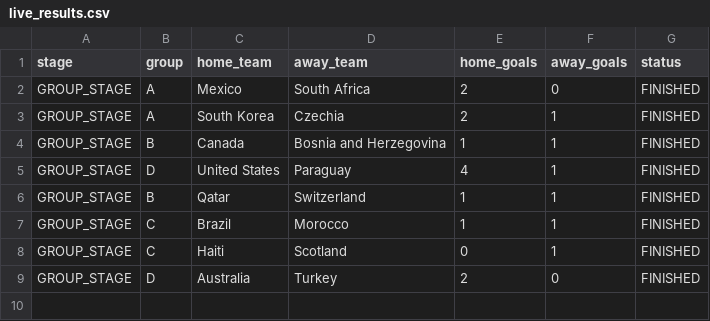
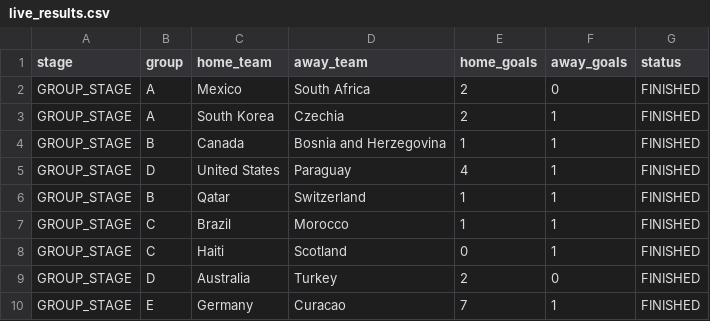
Before and after one commit to ieuyar/WC26, a CSV file: live_results.csv, drawn as a sheet; the diff names each change by its address in the sheet, - before the commit and + after, or states it on an @@ line.

```diff
--- a/live_results.csv
+++ b/live_results.csv
+row 10: GROUP_STAGE | E | Germany | Curacao | 7 | 1 | FINISHED
```
Also changed, not shown: simulation_output/engine_scenarios.csv, simulation_output/group_outcomes.csv, 6 other files.
